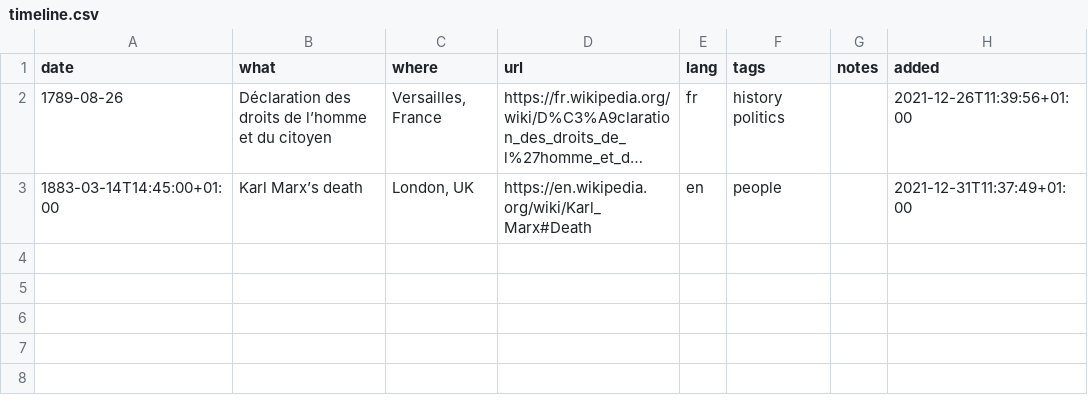
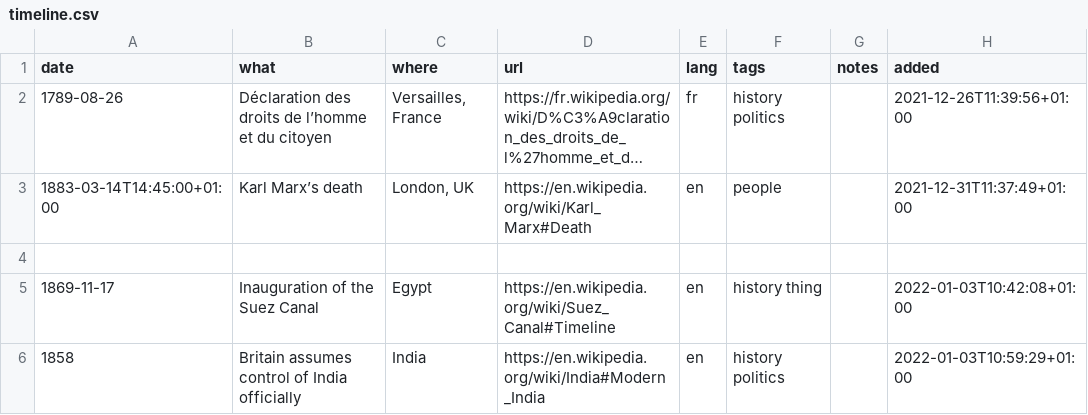
Before and after one commit to xplosionmind/data, a CSV file: timeline.csv, drawn as a sheet; long unchanged cells end in ….

```diff
--- a/timeline.csv
+++ b/timeline.csv
@@ -3 +3,4 @@ date,what,where,url,lang,tags,notes,added
 1883-03-14T14:45:00+01:00,Karl Marx’s death,"London, UK",https://en.wikipedia.org/wiki/Karl_Marx#Death,en,people,,2021-12-31T11:37:49+01:00
+
+1869-11-17,Inauguration of the Suez Canal,Egypt,https://en.wikipedia.org/wiki/Suez_Canal#Timeline,en,history thing,,2022-01-03T10:42:08+01:00
+1858,Britain assumes control of India officially,India,https://en.wikipedia.org/wiki/India#Modern_India,en,history politics,,2022-01-03T10:59:29+01:00
```
Also changed, not shown: tutto_old.csv, 1 other file.
